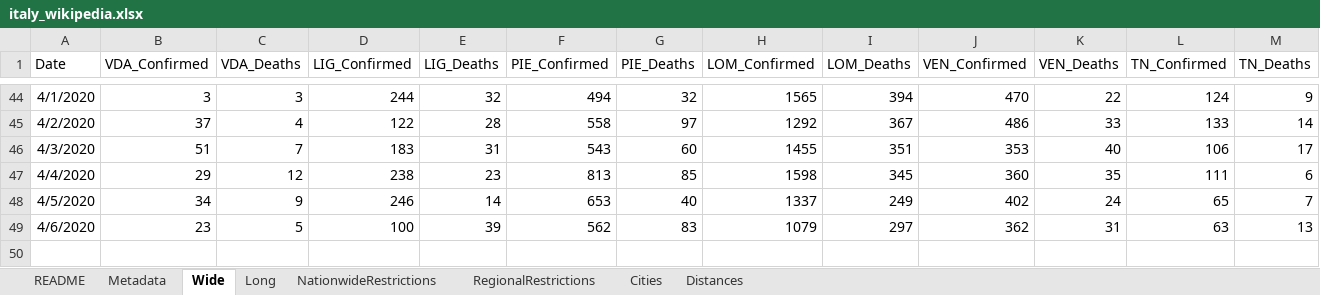
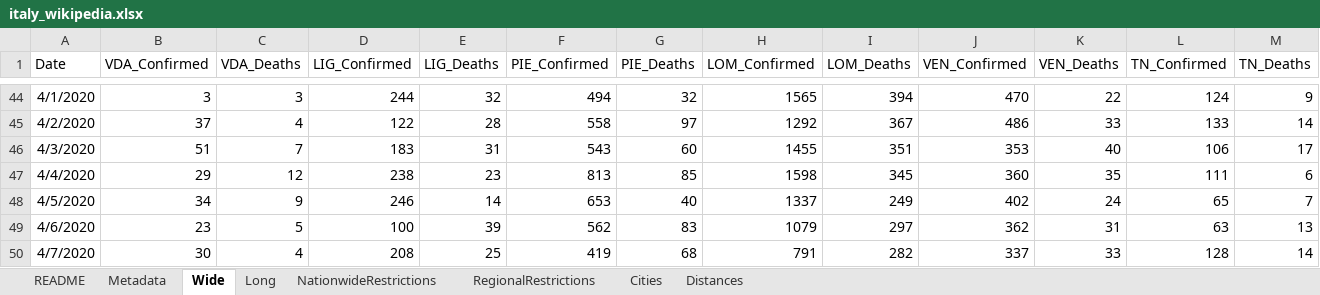
Before and after one commit to mikeweltevrede/master_thesis_corona, an Excel workbook: data/italy_wikipedia.xlsx, sheet Wide, drawn as a sheet; only a part is shown, gaps mark what is left out; values as stored, in another font and other column widths than the file's, no borders; table styles not drawn; rows hold the shown columns only; the diff names each change by its address in the sheet, - before the commit and + after, or states it on an @@ line.

```diff
--- a/data/italy_wikipedia.xlsx (sheet Wide)
+++ b/data/italy_wikipedia.xlsx (sheet Wide)
+row 50: 4/7/2020 | 30 | 4 | 208 | 25 | 419 | 68 | 791 | 282 | 337 | 33 | 128 | 14
```
Also changed, not shown: sheet Long.
